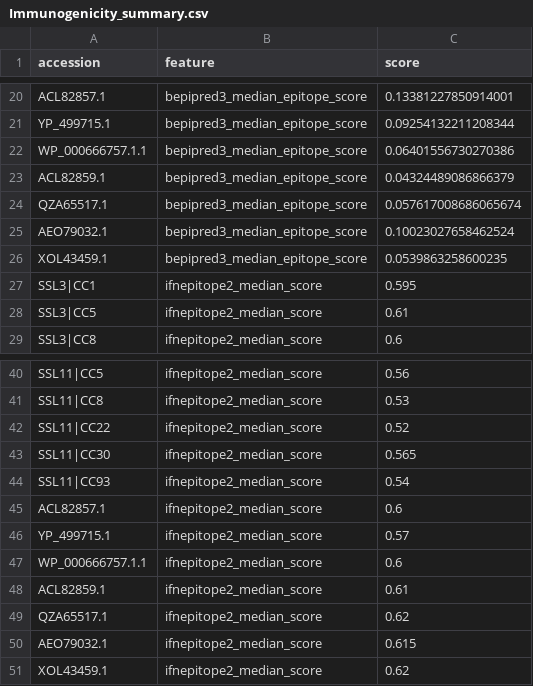
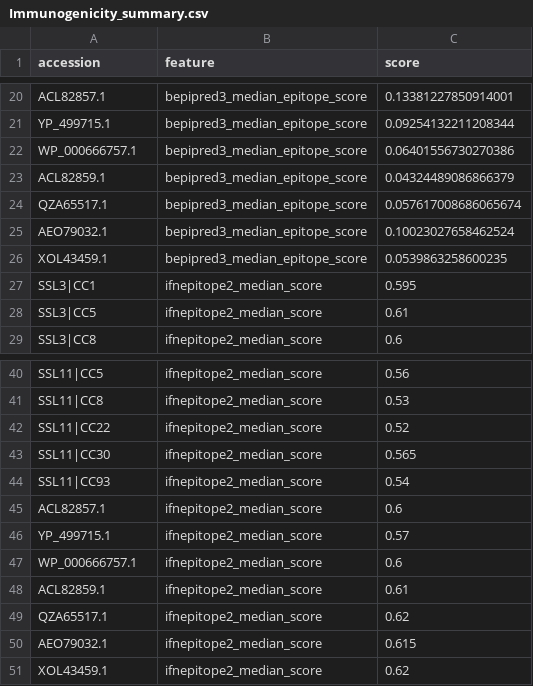
Before and after one commit to NadiaPrasetyo/SSL_analysis, a CSV file: data/6_strains/predictions/Immunogenicity_summary.csv, drawn as a sheet; only a part is shown, gaps mark what is left out.

```diff
--- a/data/6_strains/predictions/Immunogenicity_summary.csv
+++ b/data/6_strains/predictions/Immunogenicity_summary.csv
@@ -21,3 +21,3 @@ ACL82857.1,bepipred3_median_epitope_score,0.13381227850914001
 YP_499715.1,bepipred3_median_epitope_score,0.09254132211208344
-WP_000666757.1.1,bepipred3_median_epitope_score,0.06401556730270386
+WP_000666757.1,bepipred3_median_epitope_score,0.06401556730270386
 ACL82859.1,bepipred3_median_epitope_score,0.04324489086866379
@@ -46,3 +46,3 @@ ACL82857.1,ifnepitope2_median_score,0.6
 YP_499715.1,ifnepitope2_median_score,0.57
-WP_000666757.1.1,ifnepitope2_median_score,0.6
+WP_000666757.1,ifnepitope2_median_score,0.6
 ACL82859.1,ifnepitope2_median_score,0.61
```
Also changed, not shown: 2 other files.
